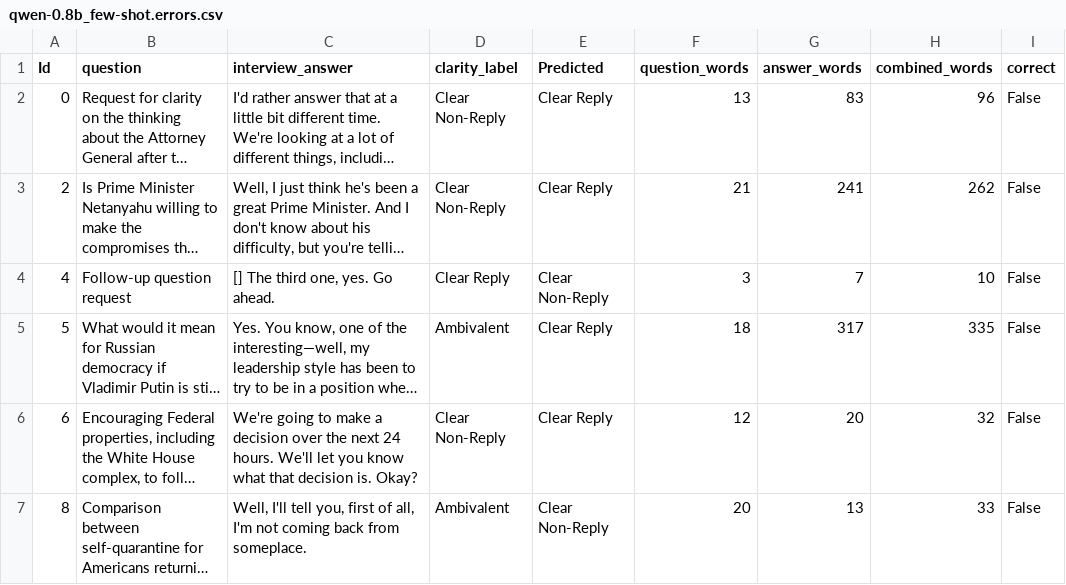
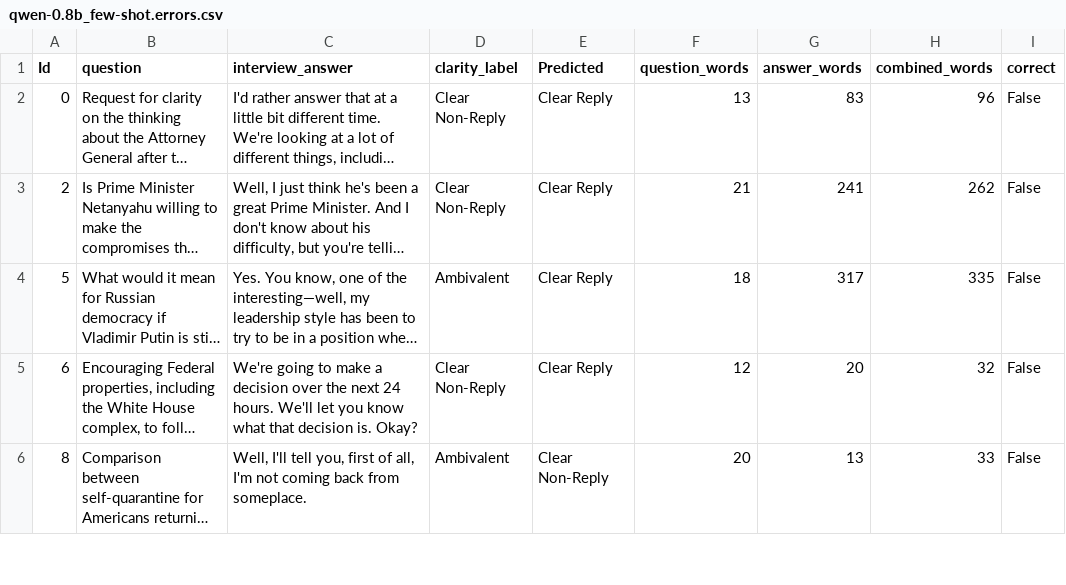
Before and after one commit to Nikos-Skiadas/Learning-Python, a CSV file: runs_hw3_08b_2b_baseline_taxonomy/runs/qwen-0.8b_few-shot.errors.csv, drawn as a sheet; only a part is shown; long unchanged cells end in …; removed rows and columns are numbered as before the commit, all else as after; the diff covers the shown part only; the diff names each change by its address in the sheet, - before the commit and + after, or states it on an @@ line.

```diff
--- a/runs_hw3_08b_2b_baseline_taxonomy/runs/qwen-0.8b_few-shot.errors.csv
+++ b/runs_hw3_08b_2b_baseline_taxonomy/runs/qwen-0.8b_few-shot.errors.csv
-row 4: 4 | Follow-up question request | [] The third one, yes. Go ahead. | Clear Reply | Clear Non-Reply | 3 | 7 | 10 | False
```
Also changed, not shown: 1 added row, 1 removed row and 2 edited cells elsewhere in this file, runs_hw3_08b_2b_baseline_taxonomy/runs/qwen-0.8b_cot.errors.csv, runs_hw3_08b_2b_baseline_taxonomy/runs/qwen-0.8b_few-shot.generations.csv, 38 other files.
